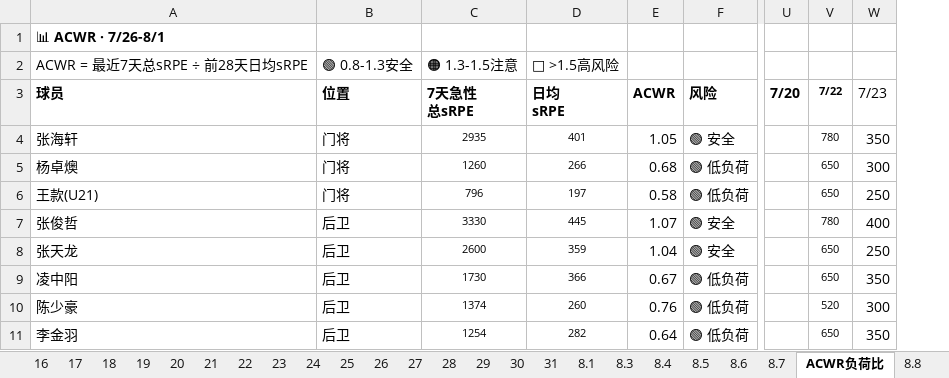
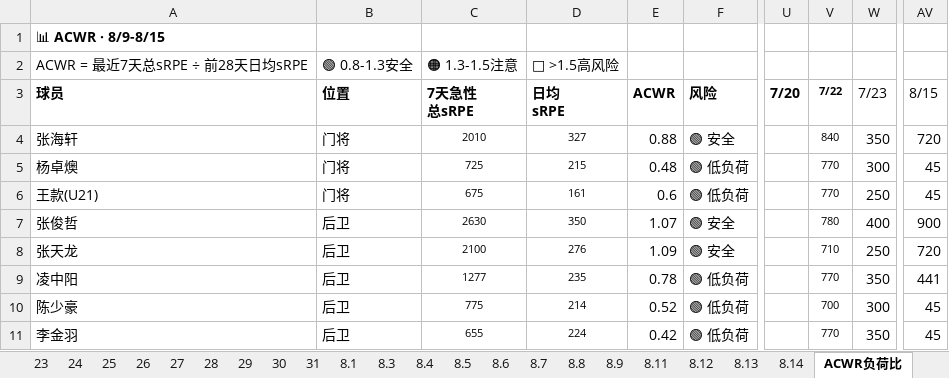
Before and after one commit to 13909605065/kenshin-pro, an Excel workbook: public/share/data/每日监控.xlsx, sheet ACWR负荷比, drawn as a sheet; only a part is shown, gaps mark what is left out; values as stored, in another font and other column widths than the file's, no borders; the diff covers the shown part only; the diff names each change by its address in the sheet, - before the commit and + after, or states it on an @@ line.

```diff
--- a/public/share/data/每日监控.xlsx (sheet ACWR负荷比)
+++ b/public/share/data/每日监控.xlsx (sheet ACWR负荷比)
@@ sheet tab order changed: 23 | 24 | 25 | 26 | 27 | 28 | 29 | 30 | 31 | 8.1 | 8.3 | 8.4 | 8.5 | 8.6 | 8.7 | 8.8 | 8.9 | 8.11 | 8.12 | 8.13 | 8.14 | ACWR负荷比 @@
+column AV (8/15), rows 4-11: 720 | 45 | 45 | 900 | 720 | 441 | 45 | 45
-A1 (球员): 📊 ACWR · 7/26-8/1
+A1 (球员): 📊 ACWR · 8/9-8/15
-C4 (7天急性 总sRPE): 2935
+C4 (7天急性 总sRPE): 2010
-D4 (日均 sRPE): 401
+D4 (日均 sRPE): 327
-E4 (ACWR): 1.05
+E4 (ACWR): 0.88
-V4 (7/22): 780
+V4 (7/22): 840
-C5 (7天急性 总sRPE): 1260
+C5 (7天急性 总sRPE): 725
-D5 (日均 sRPE): 266
+D5 (日均 sRPE): 215
-E5 (ACWR): 0.68
+E5 (ACWR): 0.48
-V5:V6 (7/22): 650
+V5:V6 (7/22): 770
-C6 (7天急性 总sRPE): 796
+C6 (7天急性 总sRPE): 675
-D6 (日均 sRPE): 197
+D6 (日均 sRPE): 161
-E6 (ACWR): 0.58
+E6 (ACWR): 0.6
-C7 (7天急性 总sRPE): 3330
+C7 (7天急性 总sRPE): 2630
-D7 (日均 sRPE): 445
+D7 (日均 sRPE): 350
-C8 (7天急性 总sRPE): 2600
+C8 (7天急性 总sRPE): 2100
-D8 (日均 sRPE): 359
+D8 (日均 sRPE): 276
-E8 (ACWR): 1.04
+E8 (ACWR): 1.09
-V8 (7/22): 650
+V8 (7/22): 710
-C9 (7天急性 总sRPE): 1730
+C9 (7天急性 总sRPE): 1277
-D9 (日均 sRPE): 366
+D9 (日均 sRPE): 235
-E9 (ACWR): 0.67
+E9 (ACWR): 0.78
-V9 (7/22): 650
+V9 (7/22): 770
-C10 (7天急性 总sRPE): 1374
+C10 (7天急性 总sRPE): 775
-D10 (日均 sRPE): 260
+D10 (日均 sRPE): 214
-E10 (ACWR): 0.76
+E10 (ACWR): 0.52
-V10 (7/22): 520
+V10 (7/22): 700
-C11 (7天急性 总sRPE): 1254
+C11 (7天急性 总sRPE): 655
-D11 (日均 sRPE): 282
+D11 (日均 sRPE): 224
-E11 (ACWR): 0.64
+E11 (ACWR): 0.42
-V11 (7/22): 650
+V11 (7/22): 770
```
Also changed, not shown: 105 edited cells elsewhere in this sheet, sheet 22, other sheet tabs, public/share/data/伤病与体测.xlsx, public/share/data/每日强度监控.xlsx, 3 other files.
